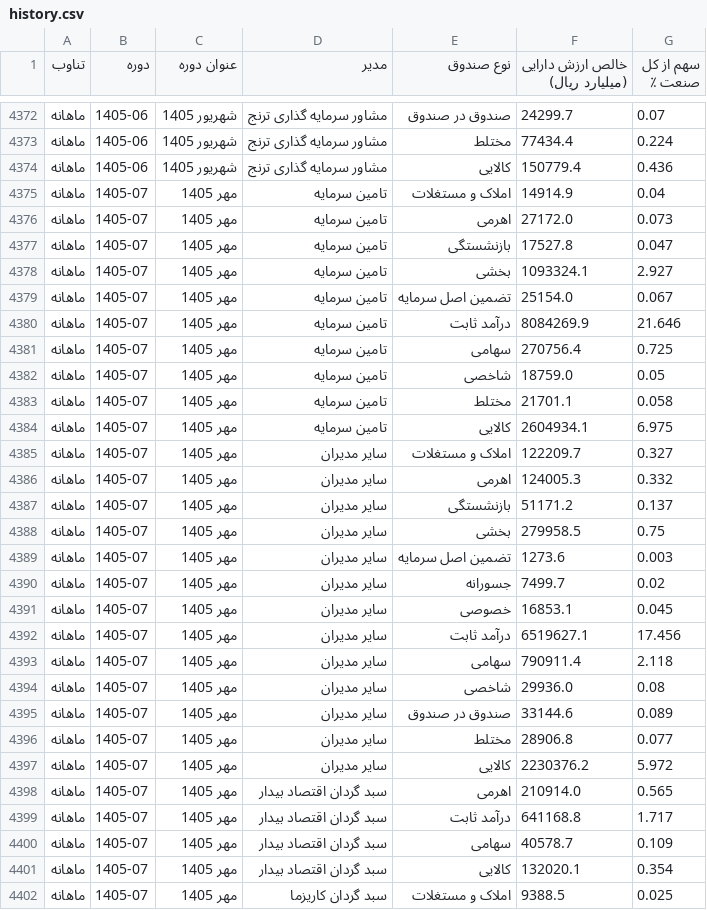
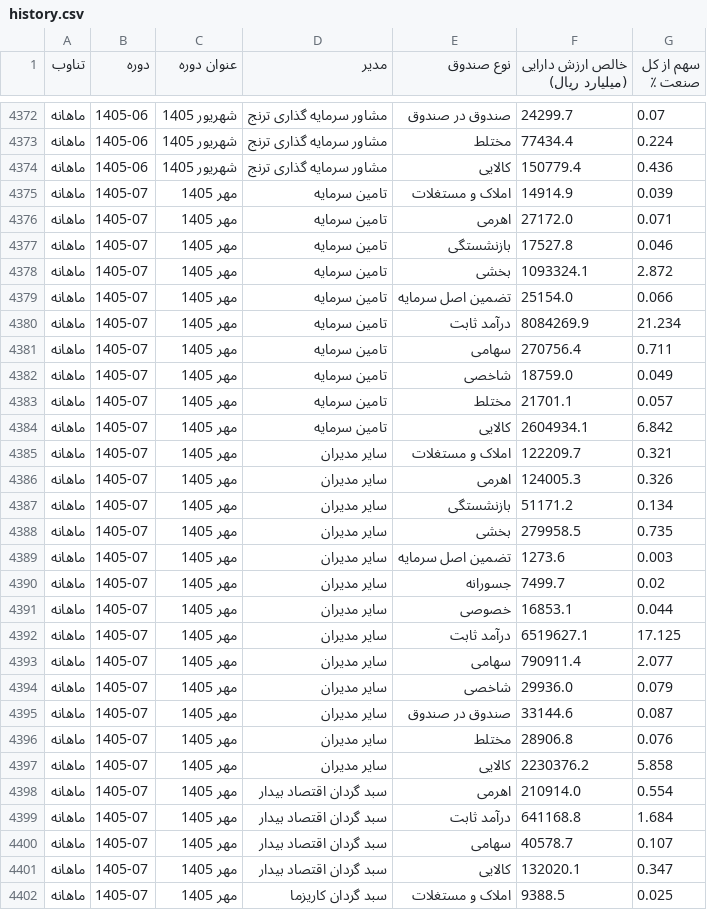
Before and after one commit to gh-azad/fund-market-report, a CSV file: history.csv, drawn as a sheet; only a part is shown, gaps mark what is left out; the diff covers the shown part only.

Commit message:
data update 2026-10-23

```diff
--- a/history.csv
+++ b/history.csv
@@ -4374,29 +4374,29 @@
 ماهانه,1405-06,شهریور 1405,مشاور سرمایه گذاری ترنج,کالایی,150779.4,0.436
-ماهانه,1405-07,مهر 1405,تامین سرمایه,املاک و مستغلات,14914.9,0.04
-ماهانه,1405-07,مهر 1405,تامین سرمایه,اهرمی,27172.0,0.073
-ماهانه,1405-07,مهر 1405,تامین سرمایه,بازنشستگی,17527.8,0.047
-ماهانه,1405-07,مهر 1405,تامین سرمایه,بخشی,1093324.1,2.927
-ماهانه,1405-07,مهر 1405,تامین سرمایه,تضمین اصل سرمایه,25154.0,0.067
-ماهانه,1405-07,مهر 1405,تامین سرمایه,درآمد ثابت,8084269.9,21.646
-ماهانه,1405-07,مهر 1405,تامین سرمایه,سهامی,270756.4,0.725
-ماهانه,1405-07,مهر 1405,تامین سرمایه,شاخصی,18759.0,0.05
-ماهانه,1405-07,مهر 1405,تامین سرمایه,مختلط,21701.1,0.058
-ماهانه,1405-07,مهر 1405,تامین سرمایه,کالایی,2604934.1,6.975
-ماهانه,1405-07,مهر 1405,سایر مدیران,املاک و مستغلات,122209.7,0.327
-ماهانه,1405-07,مهر 1405,سایر مدیران,اهرمی,124005.3,0.332
-ماهانه,1405-07,مهر 1405,سایر مدیران,بازنشستگی,51171.2,0.137
-ماهانه,1405-07,مهر 1405,سایر مدیران,بخشی,279958.5,0.75
+ماهانه,1405-07,مهر 1405,تامین سرمایه,املاک و مستغلات,14914.9,0.039
+ماهانه,1405-07,مهر 1405,تامین سرمایه,اهرمی,27172.0,0.071
+ماهانه,1405-07,مهر 1405,تامین سرمایه,بازنشستگی,17527.8,0.046
+ماهانه,1405-07,مهر 1405,تامین سرمایه,بخشی,1093324.1,2.872
+ماهانه,1405-07,مهر 1405,تامین سرمایه,تضمین اصل سرمایه,25154.0,0.066
+ماهانه,1405-07,مهر 1405,تامین سرمایه,درآمد ثابت,8084269.9,21.234
+ماهانه,1405-07,مهر 1405,تامین سرمایه,سهامی,270756.4,0.711
+ماهانه,1405-07,مهر 1405,تامین سرمایه,شاخصی,18759.0,0.049
+ماهانه,1405-07,مهر 1405,تامین سرمایه,مختلط,21701.1,0.057
+ماهانه,1405-07,مهر 1405,تامین سرمایه,کالایی,2604934.1,6.842
+ماهانه,1405-07,مهر 1405,سایر مدیران,املاک و مستغلات,122209.7,0.321
+ماهانه,1405-07,مهر 1405,سایر مدیران,اهرمی,124005.3,0.326
+ماهانه,1405-07,مهر 1405,سایر مدیران,بازنشستگی,51171.2,0.134
+ماهانه,1405-07,مهر 1405,سایر مدیران,بخشی,279958.5,0.735
 ماهانه,1405-07,مهر 1405,سایر مدیران,تضمین اصل سرمایه,1273.6,0.003
 ماهانه,1405-07,مهر 1405,سایر مدیران,جسورانه,7499.7,0.02
-ماهانه,1405-07,مهر 1405,سایر مدیران,خصوصی,16853.1,0.045
-ماهانه,1405-07,مهر 1405,سایر مدیران,درآمد ثابت,6519627.1,17.456
-ماهانه,1405-07,مهر 1405,سایر مدیران,سهامی,790911.4,2.118
-ماهانه,1405-07,مهر 1405,سایر مدیران,شاخصی,29936.0,0.08
-ماهانه,1405-07,مهر 1405,سایر مدیران,صندوق در صندوق,33144.6,0.089
-ماهانه,1405-07,مهر 1405,سایر مدیران,مختلط,28906.8,0.077
-ماهانه,1405-07,مهر 1405,سایر مدیران,کالایی,2230376.2,5.972
-ماهانه,1405-07,مهر 1405,سبد گردان اقتصاد بیدار,اهرمی,210914.0,0.565
-ماهانه,1405-07,مهر 1405,سبد گردان اقتصاد بیدار,درآمد ثابت,641168.8,1.717
-ماهانه,1405-07,مهر 1405,سبد گردان اقتصاد بیدار,سهامی,40578.7,0.109
-ماهانه,1405-07,مهر 1405,سبد گردان اقتصاد بیدار,کالایی,132020.1,0.354
+ماهانه,1405-07,مهر 1405,سایر مدیران,خصوصی,16853.1,0.044
+ماهانه,1405-07,مهر 1405,سایر مدیران,درآمد ثابت,6519627.1,17.125
+ماهانه,1405-07,مهر 1405,سایر مدیران,سهامی,790911.4,2.077
+ماهانه,1405-07,مهر 1405,سایر مدیران,شاخصی,29936.0,0.079
+ماهانه,1405-07,مهر 1405,سایر مدیران,صندوق در صندوق,33144.6,0.087
+ماهانه,1405-07,مهر 1405,سایر مدیران,مختلط,28906.8,0.076
+ماهانه,1405-07,مهر 1405,سایر مدیران,کالایی,2230376.2,5.858
+ماهانه,1405-07,مهر 1405,سبد گردان اقتصاد بیدار,اهرمی,210914.0,0.554
+ماهانه,1405-07,مهر 1405,سبد گردان اقتصاد بیدار,درآمد ثابت,641168.8,1.684
+ماهانه,1405-07,مهر 1405,سبد گردان اقتصاد بیدار,سهامی,40578.7,0.107
+ماهانه,1405-07,مهر 1405,سبد گردان اقتصاد بیدار,کالایی,132020.1,0.347
 ماهانه,1405-07,مهر 1405,سبد گردان کاریزما,املاک و مستغلات,9388.5,0.025
```
Also changed, not shown: 107 edited cells elsewhere in this file, history_monthly.csv, history_quarterly.csv, 1 other file.
